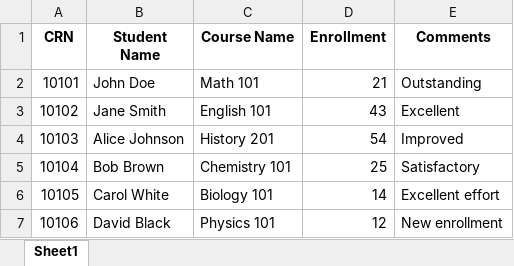
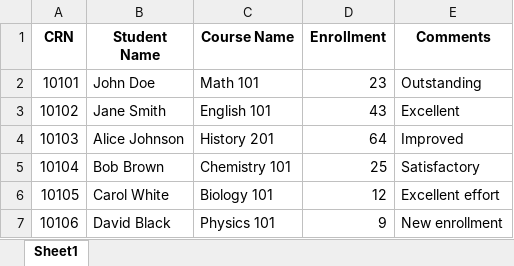
Before and after one commit to Sandp1t/enrollmentapp, an Excel workbook: Master Spreadsheet.xlsx, sheet Sheet1, drawn as a sheet; values as stored, in another font and other column widths than the file's, no borders; the diff names each change by its address in the sheet, - before the commit and + after, or states it on an @@ line.

```diff
--- a/Master Spreadsheet.xlsx (sheet Sheet1)
+++ b/Master Spreadsheet.xlsx (sheet Sheet1)
-D2 (Enrollment): 21
+D2 (Enrollment): 23
-D4 (Enrollment): 54
+D4 (Enrollment): 64
-D6 (Enrollment): 14
+D6 (Enrollment): 12
-D7 (Enrollment): 12
+D7 (Enrollment): 9
```
Also changed, not shown: 3 other files.
